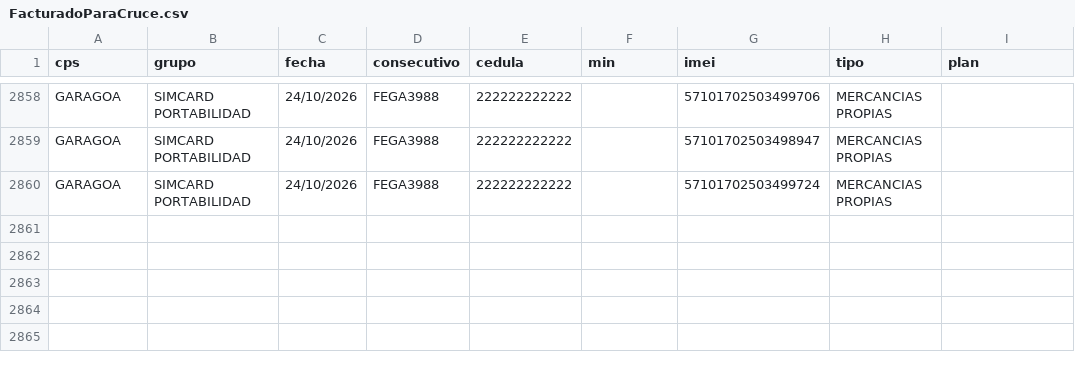
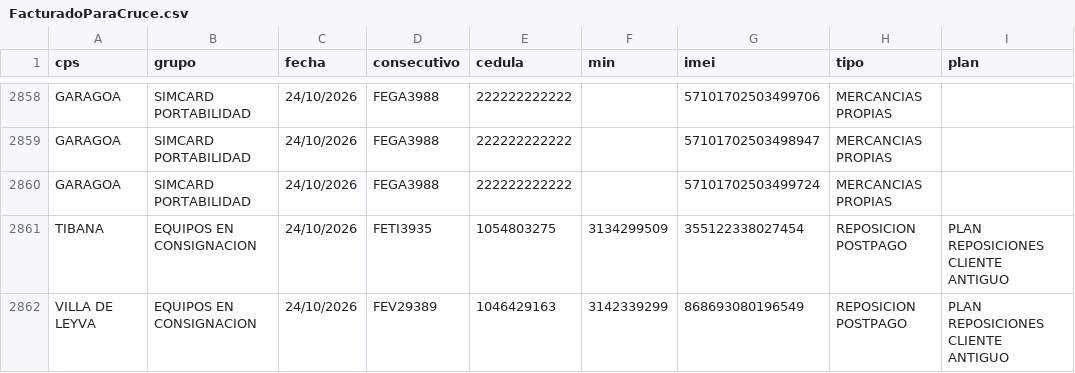
Before and after one commit to lualbernu/prueba-1, a CSV file: FacturadoParaCruce.csv, drawn as a sheet; only a part is shown, gaps mark what is left out.

Commit message:
Actualización automática: FacturadoParaCruce.csv

```diff
--- a/FacturadoParaCruce.csv
+++ b/FacturadoParaCruce.csv
@@ -2860 +2860,3 @@ GARAGOA;SIMCARD PORTABILIDAD;24/10/2026;FEGA3988;222222222222;;57101702503498947
 GARAGOA;SIMCARD PORTABILIDAD;24/10/2026;FEGA3988;222222222222;;57101702503499724;MERCANCIAS PROPIAS;
+TIBANA;EQUIPOS EN CONSIGNACION;24/10/2026;FETI3935;1054803275;3134299509;355122338027454;REPOSICION POSTPAGO;PLAN REPOSICIONES CLIENTE ANTIGUO
+VILLA DE LEYVA;EQUIPOS EN CONSIGNACION;24/10/2026;FEV29389;1046429163;3142339299;868693080196549;REPOSICION POSTPAGO;PLAN REPOSICIONES CLIENTE ANTIGUO
```
